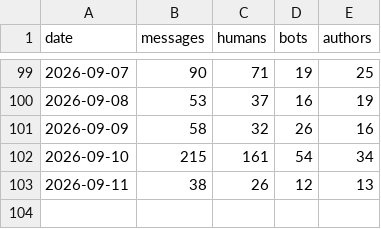
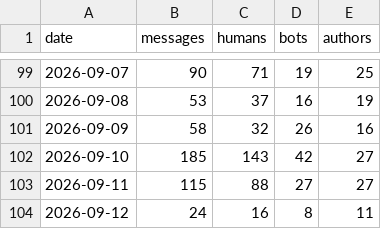
Before and after one commit to jaredartt/jaredartt-tracker, a CSV file: data/discord-messages.csv, drawn as a sheet; only a part is shown, gaps mark what is left out.

```diff
--- a/data/discord-messages.csv
+++ b/data/discord-messages.csv
@@ -101,3 +101,4 @@ date,messages,humans,bots,authors
 2026-09-09,58,32,26,16
-2026-09-10,215,161,54,34
-2026-09-11,38,26,12,13
+2026-09-10,185,143,42,27
+2026-09-11,115,88,27,27
+2026-09-12,24,16,8,11
```
Also changed, not shown: data/discord-authors.csv, data/discord-channel-daily.csv, 3 other files.
